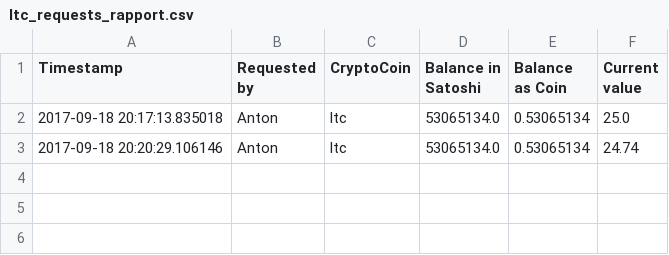
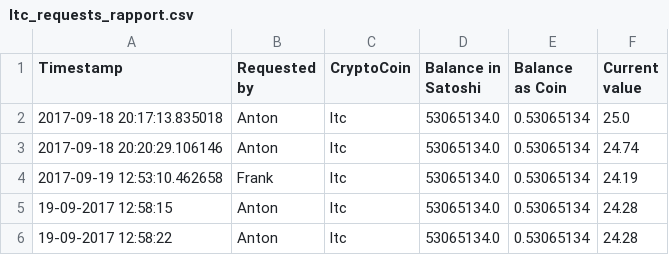
Before and after one commit to kolkos/cryptoBot, a CSV file: ltc_requests_rapport.csv, drawn as a sheet; the diff names each change by its address in the sheet, - before the commit and + after, or states it on an @@ line.

```diff
--- a/ltc_requests_rapport.csv
+++ b/ltc_requests_rapport.csv
+row 4: 2017-09-19 12:53:10.462658 | Frank | ltc | 53065134.0 | 0.53065134 | 24.19
+row 5: 19-09-2017 12:58:15 | Anton | ltc | 53065134.0 | 0.53065134 | 24.28
+row 6: 19-09-2017 12:58:22 | Anton | ltc | 53065134.0 | 0.53065134 | 24.28
```
Also changed, not shown: btc_requests_rapport.csv, 5 other files.
